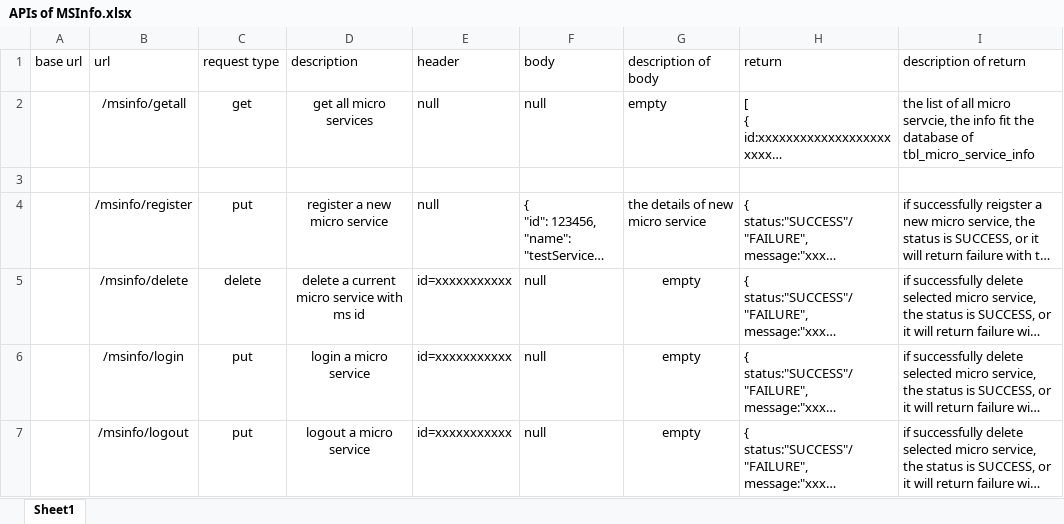
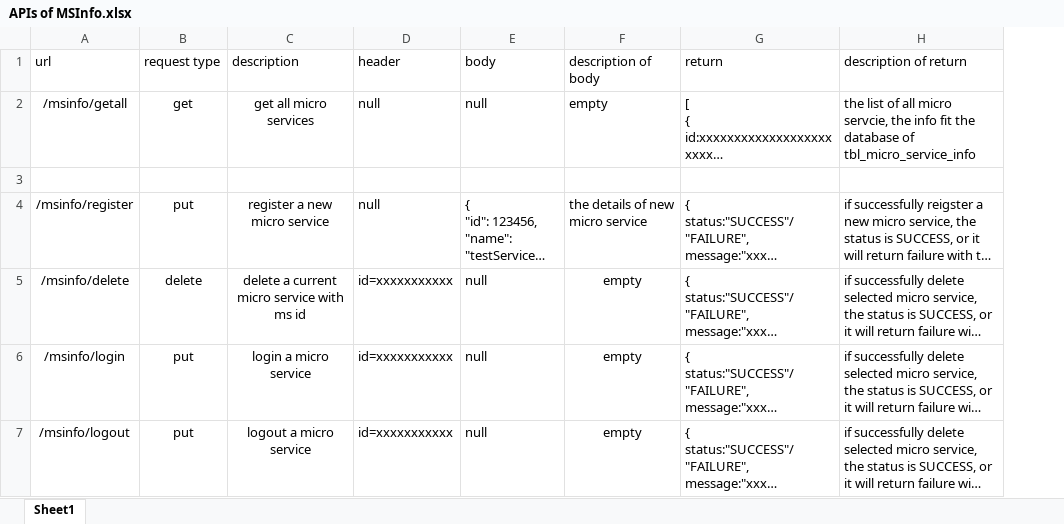
Before and after one commit to BubbleCloudGroup/BCDocument, an Excel workbook: PI1/APIs of MSInfo.xlsx, sheet Sheet1, drawn as a sheet; long unchanged cells end in …; values as stored, in another font and other column widths than the file's, no borders; the diff names each change by its address in the sheet, - before the commit and + after, or states it on an @@ line.

Commit message:
update APIs of MSInfo.xlsx

```diff
--- a/PI1/APIs of MSInfo.xlsx (sheet Sheet1)
+++ b/PI1/APIs of MSInfo.xlsx (sheet Sheet1)
-column A (base url), empty
```
